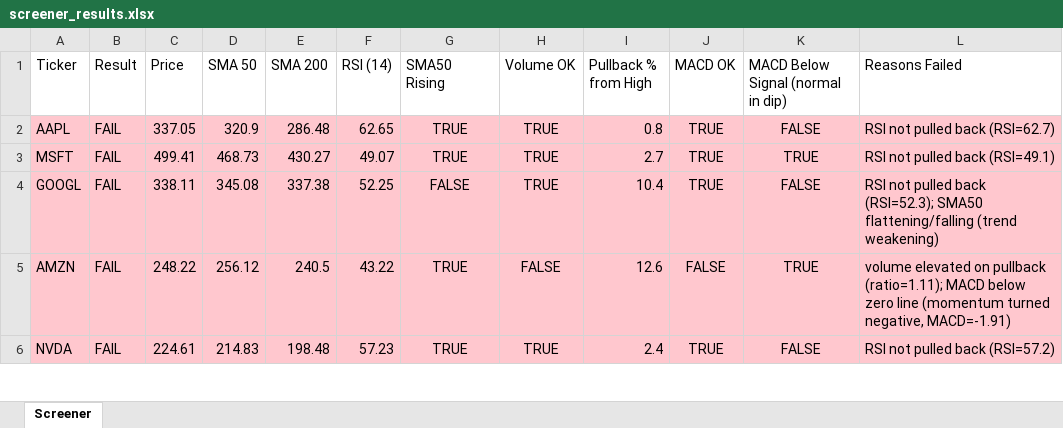
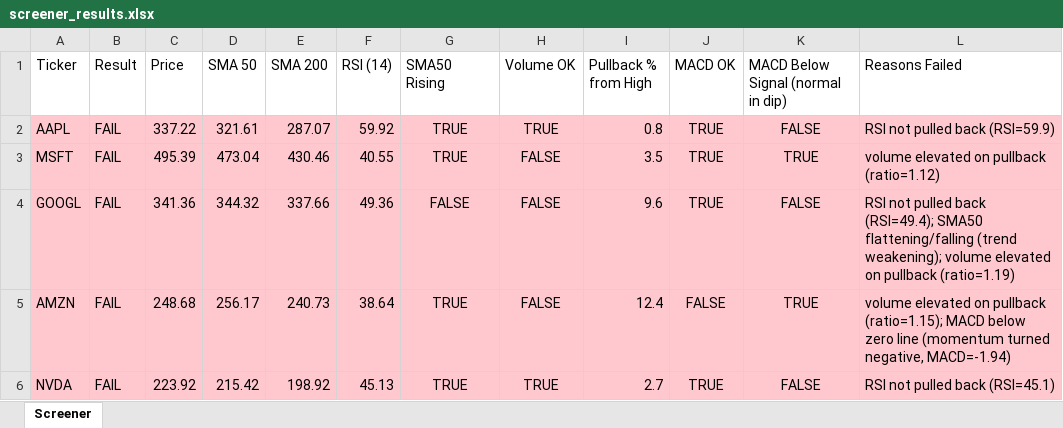
Before and after one commit to Spiky0315/Stock-screener, an Excel workbook: Output/screener_results.xlsx, sheet Screener, drawn as a sheet; only a part is shown; values as stored, in another font and other column widths than the file's, no borders; the diff covers the shown part only; the diff names each change by its address in the sheet, - before the commit and + after, or states it on an @@ line.

```diff
--- a/Output/screener_results.xlsx (sheet Screener)
+++ b/Output/screener_results.xlsx (sheet Screener)
-C2 (Price): 337.05
+C2 (Price): 337.22
-D2 (SMA 50): 320.9
+D2 (SMA 50): 321.61
-E2 (SMA 200): 286.48
+E2 (SMA 200): 287.07
-F2 (RSI (14)): 62.65
+F2 (RSI (14)): 59.92
-L2 (Reasons Failed): RSI not pulled back (RSI=62.7)
+L2 (Reasons Failed): RSI not pulled back (RSI=59.9)
-C3 (Price): 499.41
+C3 (Price): 495.39
-D3 (SMA 50): 468.73
+D3 (SMA 50): 473.04
-E3 (SMA 200): 430.27
+E3 (SMA 200): 430.46
-F3 (RSI (14)): 49.07
+F3 (RSI (14)): 40.55
-H3:H4 (Volume OK): TRUE
+H3:H4 (Volume OK): FALSE
-I3 (Pullback % from High): 2.7
+I3 (Pullback % from High): 3.5
-L3 (Reasons Failed): RSI not pulled back (RSI=49.1)
+L3 (Reasons Failed): volume elevated on pullback (ratio=1.12)
-C4 (Price): 338.11
+C4 (Price): 341.36
-D4 (SMA 50): 345.08
+D4 (SMA 50): 344.32
-E4 (SMA 200): 337.38
+E4 (SMA 200): 337.66
-F4 (RSI (14)): 52.25
+F4 (RSI (14)): 49.36
-I4 (Pullback % from High): 10.4
+I4 (Pullback % from High): 9.6
-L4 (Reasons Failed): …pulled back (RSI=52.3); SMA50 flattening/falling (trend weakening)
+L4 (Reasons Failed): …pulled back (RSI=49.4); SMA50 flattening/falling (trend weakening); volume elevated on pullback (ratio=1.19)
-C5 (Price): 248.22
+C5 (Price): 248.68
-D5 (SMA 50): 256.12
+D5 (SMA 50): 256.17
-E5 (SMA 200): 240.5
+E5 (SMA 200): 240.73
-F5 (RSI (14)): 43.22
+F5 (RSI (14)): 38.64
-I5 (Pullback % from High): 12.6
+I5 (Pullback % from High): 12.4
-L5 (Reasons Failed): …on pullback (ratio=1.11); MACD below zero line (momentum turned negative, MACD=-1.91)
+L5 (Reasons Failed): …on pullback (ratio=1.15); MACD below zero line (momentum turned negative, MACD=-1.94)
-C6 (Price): 224.61
+C6 (Price): 223.92
-D6 (SMA 50): 214.83
+D6 (SMA 50): 215.42
-E6 (SMA 200): 198.48
+E6 (SMA 200): 198.92
-F6 (RSI (14)): 57.23
+F6 (RSI (14)): 45.13
-I6 (Pullback % from High): 2.4
+I6 (Pullback % from High): 2.7
-L6 (Reasons Failed): RSI not pulled back (RSI=57.2)
+L6 (Reasons Failed): RSI not pulled back (RSI=45.1)
```
Also changed, not shown: 11 edited cells elsewhere in this sheet.
